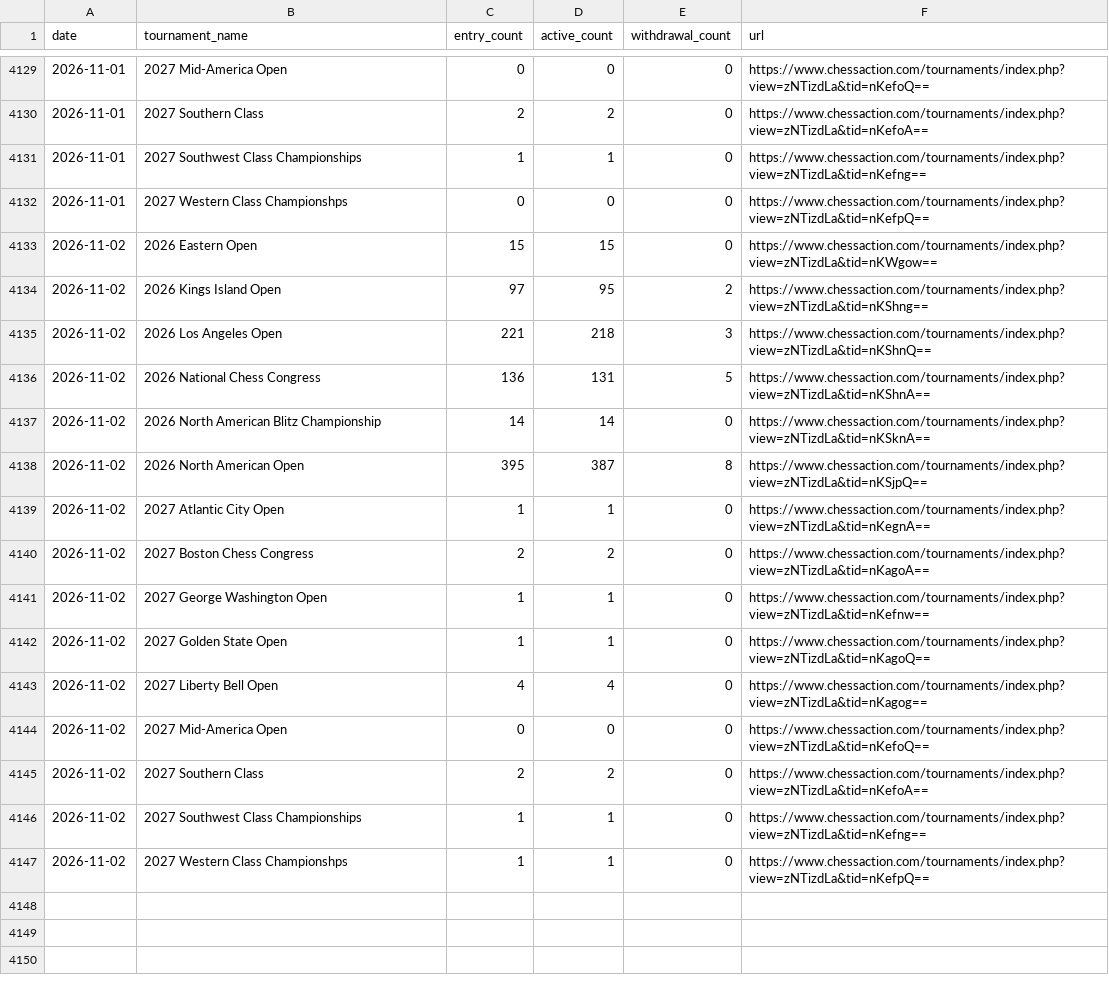
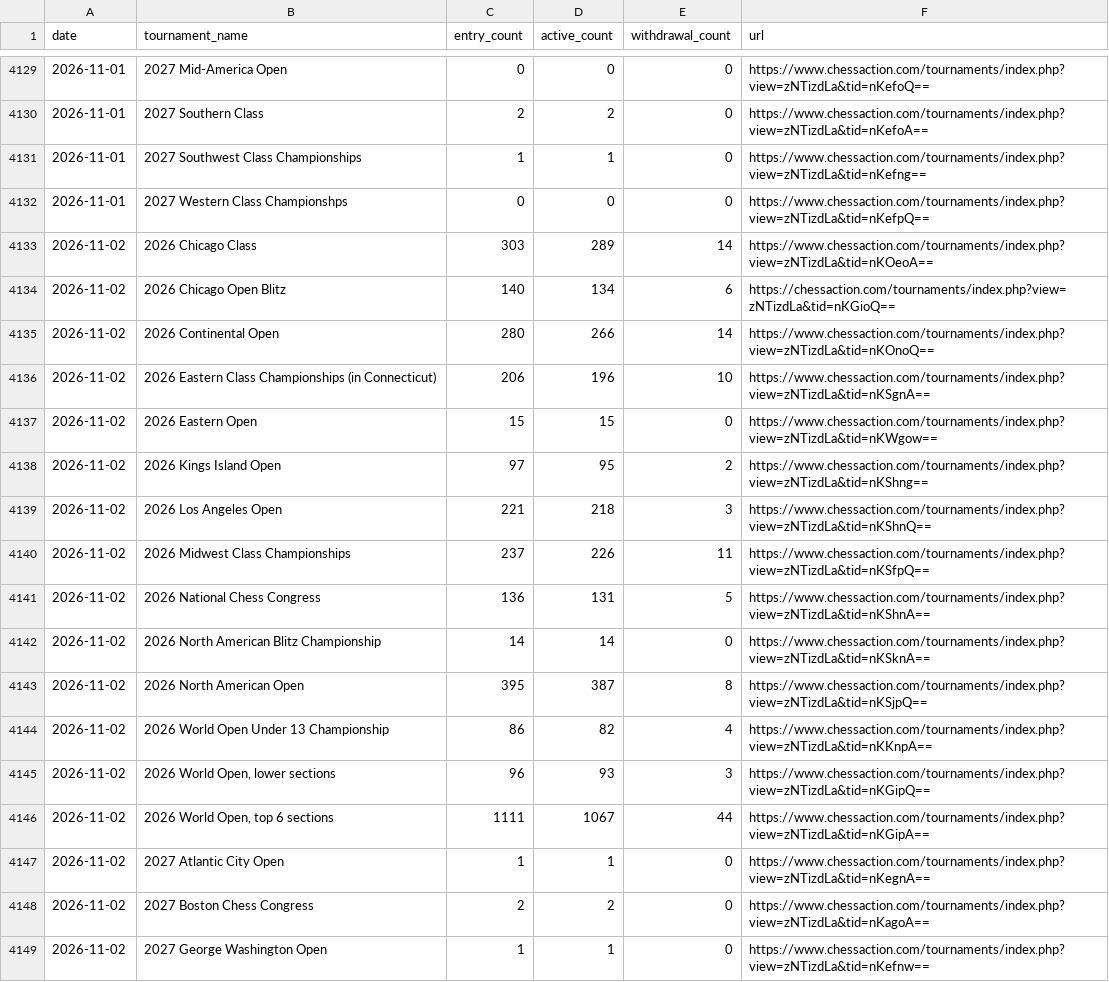
Before and after one commit to HaterAndrew/chess-prediction, a CSV file: output/daily_scrape.csv, drawn as a sheet; only a part is shown, gaps mark what is left out; the shorter side is filled out with more unchanged rows; the diff names each change by its address in the sheet, - before the commit and + after, or states it on an @@ line.

Commit message:
fix: publish verified counts without extending event curves (#243)

```diff
--- a/output/daily_scrape.csv
+++ b/output/daily_scrape.csv
+row 4133: 2026-11-02 | 2026 Chicago Class | 303 | 289 | 14 | https://www.chessaction.com/tournaments/index.php?view=zNTizdLa&tid=nKOeoA==
+row 4134: 2026-11-02 | 2026 Chicago Open Blitz | 140 | 134 | 6 | https://chessaction.com/tournaments/index.php?view=zNTizdLa&tid=nKGioQ==
+row 4135: 2026-11-02 | 2026 Continental Open | 280 | 266 | 14 | https://www.chessaction.com/tournaments/index.php?view=zNTizdLa&tid=nKOnoQ==
+row 4136: 2026-11-02 | 2026 Eastern Class Championships (in Connecticut) | 206 | 196 | 10 | https://www.chessaction.com/tournaments/index.php?view=zNTizdLa&tid=nKSgnA==
+row 4140: 2026-11-02 | 2026 Midwest Class Championships | 237 | 226 | 11 | https://www.chessaction.com/tournaments/index.php?view=zNTizdLa&tid=nKSfpQ==
+row 4144: 2026-11-02 | 2026 World Open Under 13 Championship | 86 | 82 | 4 | https://www.chessaction.com/tournaments/index.php?view=zNTizdLa&tid=nKKnpA==
+row 4145: 2026-11-02 | 2026 World Open, lower sections | 96 | 93 | 3 | https://www.chessaction.com/tournaments/index.php?view=zNTizdLa&tid=nKGipQ==
+row 4146: 2026-11-02 | 2026 World Open, top 6 sections | 1111 | 1067 | 44 | https://www.chessaction.com/tournaments/index.php?view=zNTizdLa&tid=nKGipA==
```
Also changed, not shown: 8 other files.
